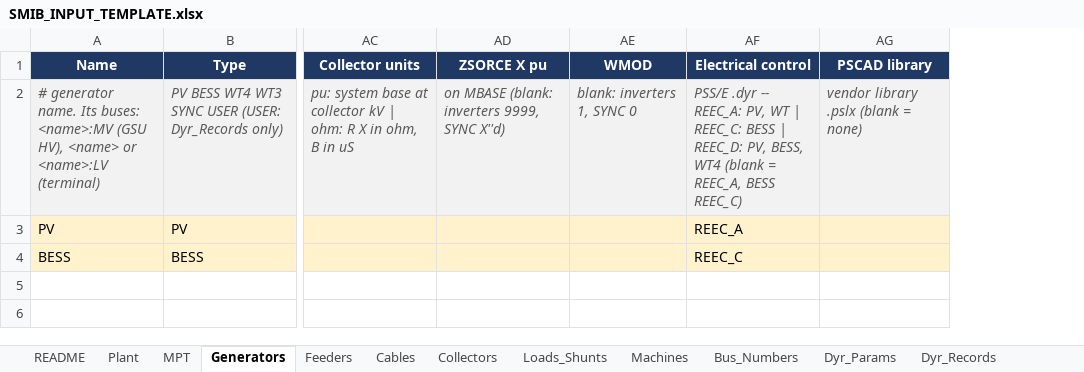
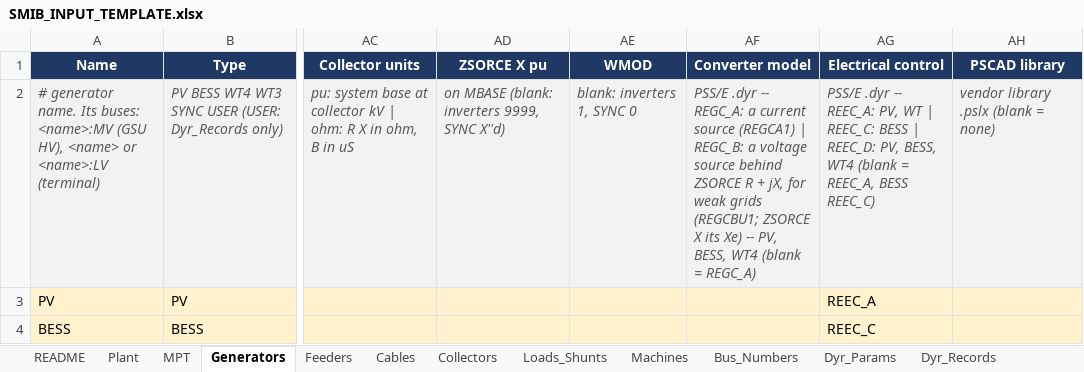
Before and after one commit to venky228/venky228, an Excel workbook: smib/SMIB_INPUT_TEMPLATE.xlsx, sheet Generators, drawn as a sheet; only a part is shown, gaps mark what is left out; values as stored, in another font and other column widths than the file's, no borders; the diff names each change by its address in the sheet, - before the commit and + after, or states it on an @@ line.

```diff
--- a/smib/SMIB_INPUT_TEMPLATE.xlsx (sheet Generators)
+++ b/smib/SMIB_INPUT_TEMPLATE.xlsx (sheet Generators)
+column AF (Converter model), row 2: PSS/E .dyr -- REGC_A: a current source (REGCA1) | REGC_B: a voltage source behind ZSORCE R + jX, for weak grids (REGCBU1; ZSORCE X its Xe) -- PV, BESS, WT4 (blank = REGC_A)
```
Also changed, not shown: sheet Dynamic_Models, sheet Input_Reference, sheet Plant, 1 other file.
